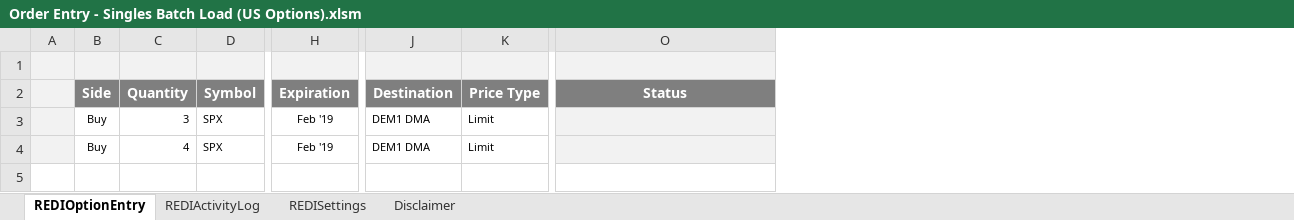
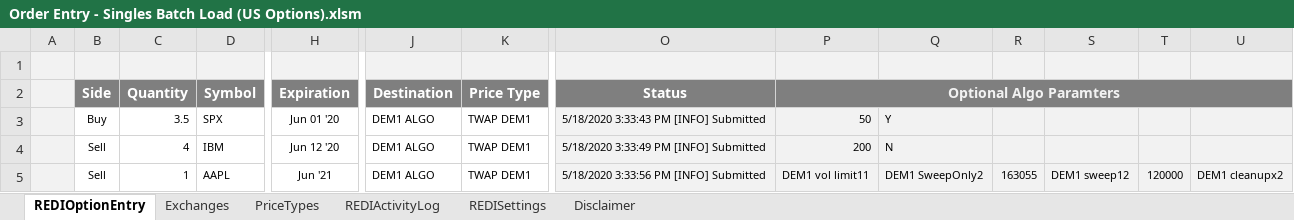
Before and after one commit to LSEG-API-Samples/Example.REDI.VB.ExcelExamples, an Excel workbook: Order Entry - Singles Batch Load (US Options).xlsm, sheet REDIOptionEntry, drawn as a sheet; only a part is shown, gaps mark what is left out; values as stored, in another font and other column widths than the file's, no borders; charts and pictures and conditional formats not drawn; rows hold the shown columns only; the diff covers the shown part only; the diff names each change by its address in the sheet, - before the commit and + after, or states it on an @@ line.

```diff
--- a/Order Entry - Singles Batch Load (US Options).xlsm (sheet REDIOptionEntry)
+++ b/Order Entry - Singles Batch Load (US Options).xlsm (sheet REDIOptionEntry)
+sheet tab: Exchanges
+sheet tab: PriceTypes
+column P (Optional Algo Paramters), rows 3-4: 50 | 200
+column Q, rows 3-4: Y | N
+column R, empty
+column S, empty
+column T, empty
+column U, empty
-C3 (Quantity): 3
+C3 (Quantity): 3.5
-H3 (Expiration): Feb '19
+H3 (Expiration): Jun 01 '20
-J3:J4 (Destination): DEM1 DMA
+J3:J4 (Destination): DEM1 ALGO
-K3:K4 (Price Type): Limit
+K3:K4 (Price Type): TWAP DEM1
-O3 (Status): (empty)
+O3 (Status): 5/18/2020 3:33:43 PM [INFO] Submitted
-B4 (Side): Buy
+B4 (Side): Sell
-D4 (Symbol): SPX
+D4 (Symbol): IBM
-H4 (Expiration): Feb '19
+H4 (Expiration): Jun 12 '20
-O4 (Status): (empty)
+O4 (Status): 5/18/2020 3:33:49 PM [INFO] Submitted
+row 5:  | Sell | 1 | AAPL | Jun '21 | DEM1 ALGO | TWAP DEM1 | 5/18/2020 3:33:56 PM [INFO] Submitted | DEM1 vol limit11 | DEM1 SweepOnly2 | 163055 | DEM1 sweep12 | 120000 | DEM1 cleanupx2
```
Also changed, not shown: 3 edited cells elsewhere in this sheet, sheet REDIActivityLog, sheet REDISettings, Message Subscriber.xlsm, Order Entry - Singles Batch Load (Global Equities & Futures).xlsm.
